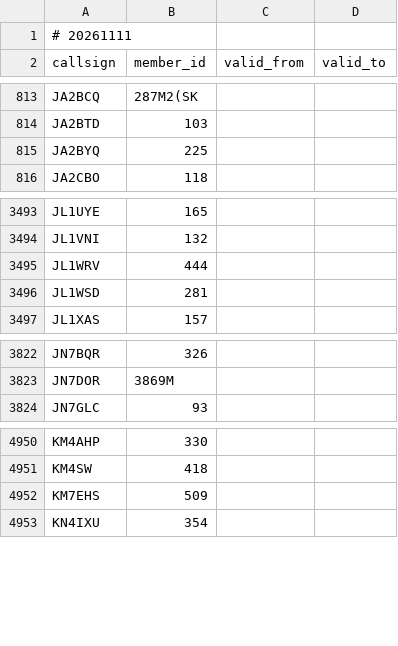
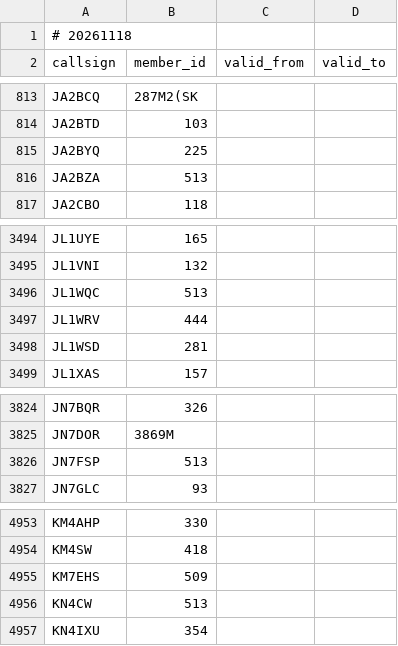
Before and after one commit to foldynl/hamradio-membeship-lists, a CSV file: lists/a1club.csv, drawn as a sheet; only a part is shown, gaps mark what is left out.

```diff
--- a/lists/a1club.csv
+++ b/lists/a1club.csv
@@ -1,2 +1,2 @@
-# 20261111
+# 20261118
 callsign,member_id,valid_from,valid_to
@@ -815,2 +815,3 @@ JA2BTD,103,,
 JA2BYQ,225,,
+JA2BZA,513,,
 JA2CBO,118,,
@@ -3494,2 +3495,3 @@ JL1UYE,165,,
 JL1VNI,132,,
+JL1WQC,513,,
 JL1WRV,444,,
@@ -3823,2 +3825,3 @@ JN7BQR,326,,
 JN7DOR,3869M,,
+JN7FSP,513,,
 JN7GLC,93,,
@@ -4952,2 +4955,3 @@ KM4SW,418,,
 KM7EHS,509,,
+KN4CW,513,,
 KN4IXU,354,,
```
Also changed, not shown: lists/clublogOQRS.csv, lists/epc.csv, 21 other files.
